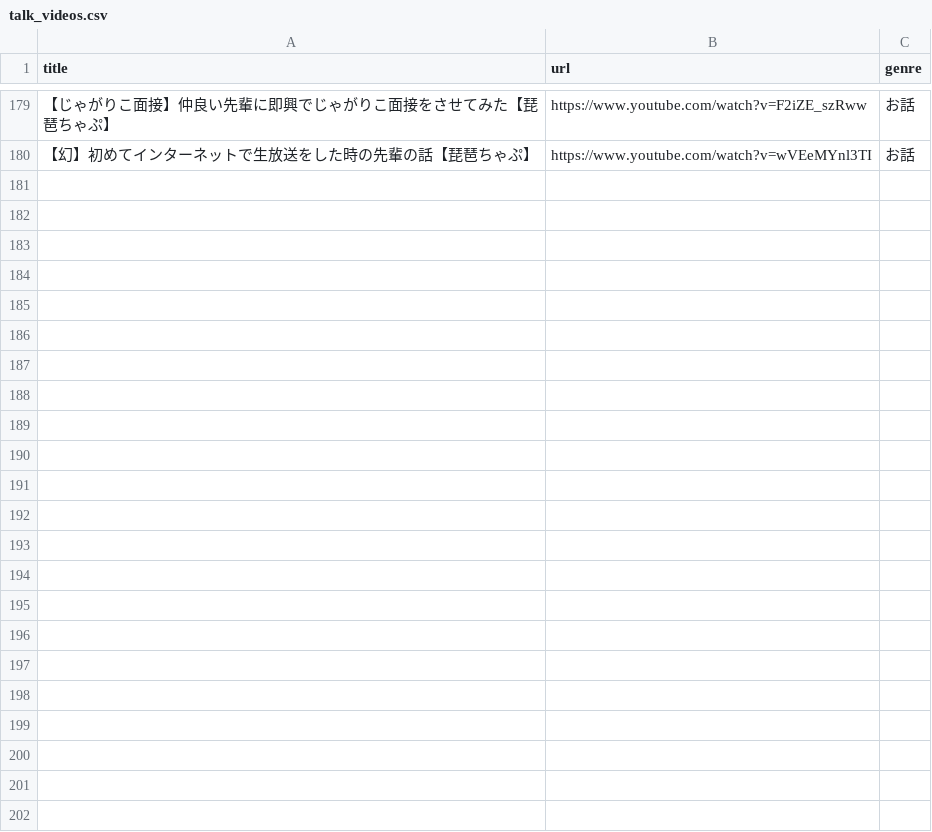
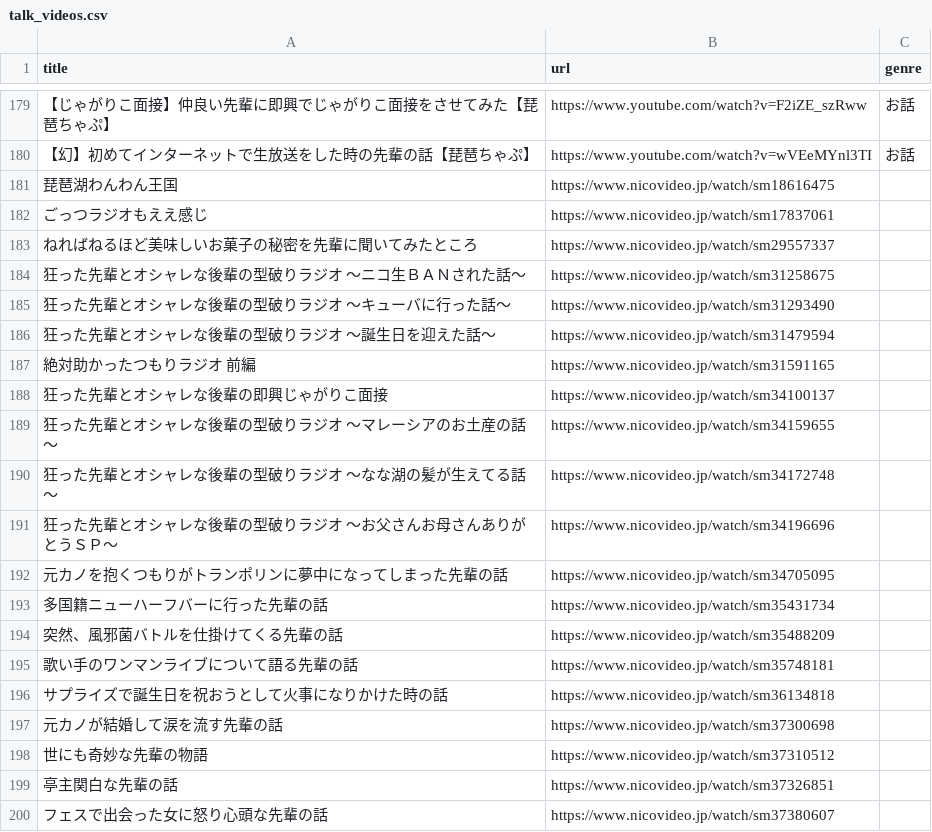
Before and after one commit to shi1268/Biwachap15gacha, a CSV file: talk_videos.csv, drawn as a sheet; only a part is shown, gaps mark what is left out; the diff names each change by its address in the sheet, - before the commit and + after, or states it on an @@ line.

```diff
--- a/talk_videos.csv
+++ b/talk_videos.csv
+row 181: 琵琶湖わんわん王国 | https://www.nicovideo.jp/watch/sm18616475
+row 182: ごっつラジオもええ感じ | https://www.nicovideo.jp/watch/sm17837061
+row 183: ねればねるほど美味しいお菓子の秘密を先輩に聞いてみたところ | https://www.nicovideo.jp/watch/sm29557337
+row 184: 狂った先輩とオシャレな後輩の型破りラジオ ～ニコ生ＢＡＮされた話～ | https://www.nicovideo.jp/watch/sm31258675
+row 185: 狂った先輩とオシャレな後輩の型破りラジオ ～キューバに行った話～ | https://www.nicovideo.jp/watch/sm31293490
+row 186: 狂った先輩とオシャレな後輩の型破りラジオ ～誕生日を迎えた話～ | https://www.nicovideo.jp/watch/sm31479594
+row 187: 絶対助かったつもりラジオ 前編 | https://www.nicovideo.jp/watch/sm31591165
+row 188: 狂った先輩とオシャレな後輩の即興じゃがりこ面接 | https://www.nicovideo.jp/watch/sm34100137
+row 189: 狂った先輩とオシャレな後輩の型破りラジオ ～マレーシアのお土産の話～ | https://www.nicovideo.jp/watch/sm34159655
+row 190: 狂った先輩とオシャレな後輩の型破りラジオ ～なな湖の髪が生えてる話～ | https://www.nicovideo.jp/watch/sm34172748
+row 191: 狂った先輩とオシャレな後輩の型破りラジオ ～お父さんお母さんありがとうＳＰ～ | https://www.nicovideo.jp/watch/sm34196696
+row 192: 元カノを抱くつもりがトランポリンに夢中になってしまった先輩の話 | https://www.nicovideo.jp/watch/sm34705095
+row 193: 多国籍ニューハーフバーに行った先輩の話 | https://www.nicovideo.jp/watch/sm35431734
+row 194: 突然、風邪菌バトルを仕掛けてくる先輩の話 | https://www.nicovideo.jp/watch/sm35488209
+row 195: 歌い手のワンマンライブについて語る先輩の話 | https://www.nicovideo.jp/watch/sm35748181
+row 196: サプライズで誕生日を祝おうとして火事になりかけた時の話 | https://www.nicovideo.jp/watch/sm36134818
+row 197: 元カノが結婚して涙を流す先輩の話 | https://www.nicovideo.jp/watch/sm37300698
+row 198: 世にも奇妙な先輩の物語 | https://www.nicovideo.jp/watch/sm37310512
+row 199: 亭主関白な先輩の話 | https://www.nicovideo.jp/watch/sm37326851
+row 200: フェスで出会った女に怒り心頭な先輩の話 | https://www.nicovideo.jp/watch/sm37380607
```
Also changed, not shown: challenge_videos.csv, game_videos.csv.
